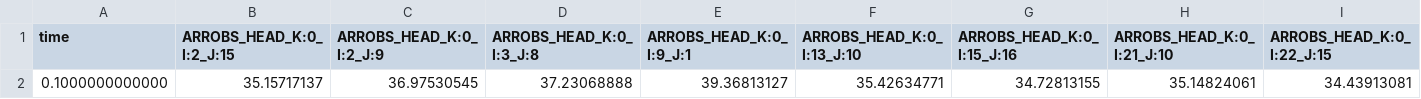
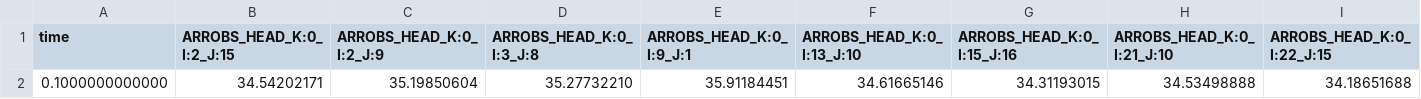
Before and after one commit to jdhughes-dev/mf6adj, a CSV file: katie_testing/freyberg/heads.csv, drawn as a sheet; only a part is shown; removed rows and columns are numbered as before the commit, all else as after; rows hold the shown columns only; the diff names each change by its address in the sheet, - before the commit and + after, or states it on an @@ line.

```diff
--- a/katie_testing/freyberg/heads.csv
+++ b/katie_testing/freyberg/heads.csv
-row 2: 0.1000000000000 | 35.15717137 | 36.97530545 | 37.23068888 | 39.36813127 | 35.42634771 | 34.72813155 | 35.14824061 | 34.43913081
+row 2: 0.1000000000000 | 34.54202171 | 35.19850604 | 35.27732210 | 35.91184451 | 34.61665146 | 34.31193015 | 34.53498888 | 34.18651688
```
Also changed, not shown: 51 other files.
